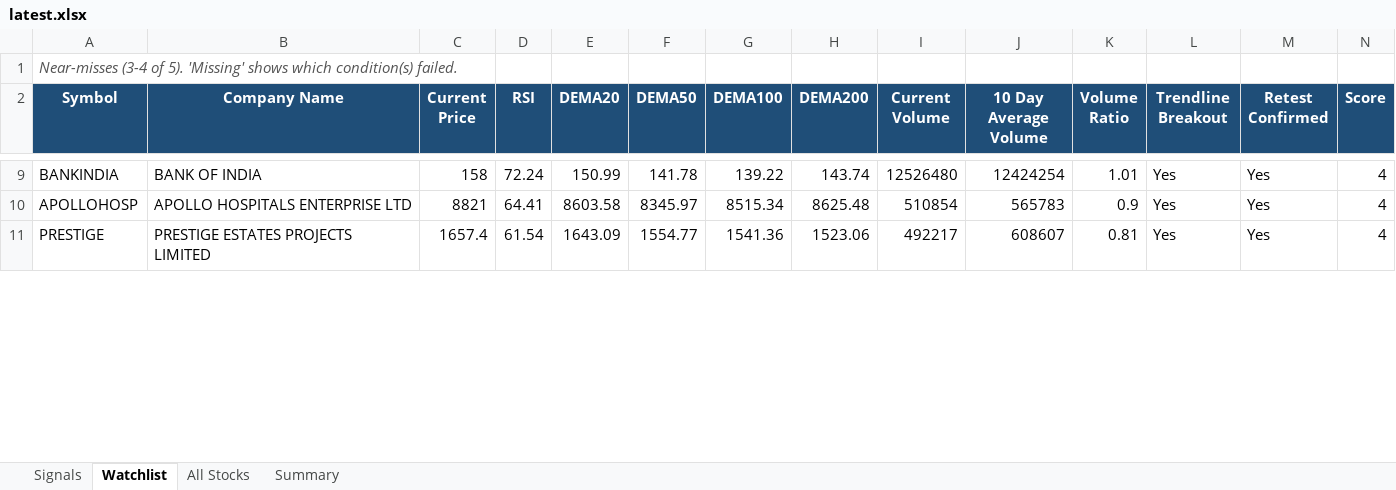
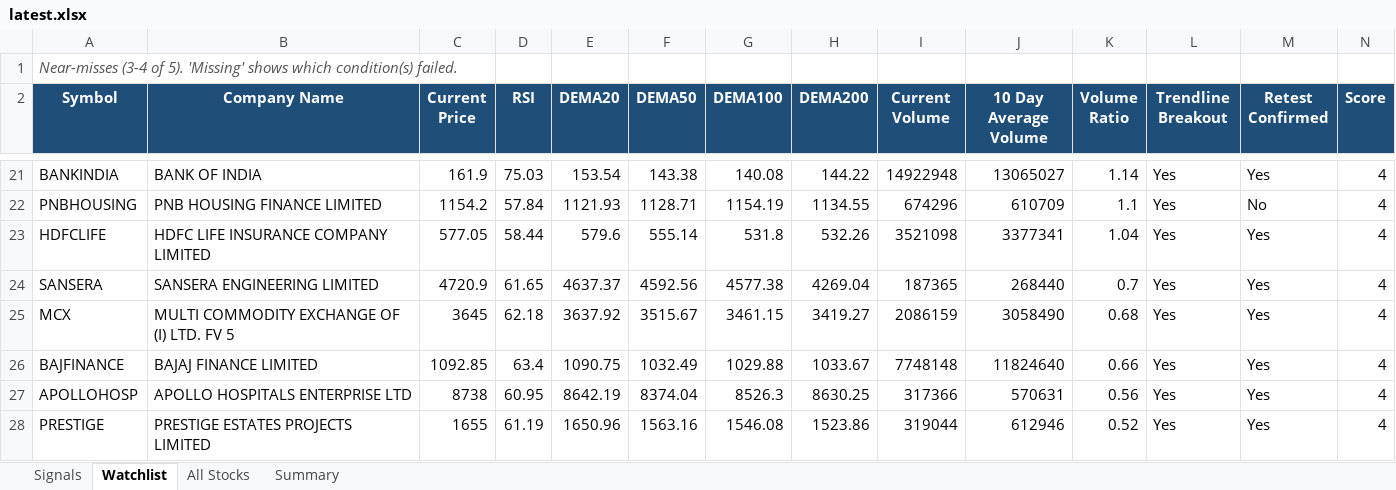
Before and after one commit to atharvagrawal28/breakout-scanner, an Excel workbook: results/latest.xlsx, sheet Watchlist, drawn as a sheet; only a part is shown, gaps mark what is left out; values as stored, in another font and other column widths than the file's, no borders; addresses are those after the commit; rows hold the shown columns only; the diff covers the shown part only; the diff names each change by its address in the sheet, - before the commit and + after, or states it on an @@ line.

```diff
--- a/results/latest.xlsx (sheet Watchlist)
+++ b/results/latest.xlsx (sheet Watchlist)
-C21 (Current Price): 158
+C21 (Current Price): 161.9
-D21 (RSI): 72.24
+D21 (RSI): 75.03
-E21 (DEMA20): 150.99
+E21 (DEMA20): 153.54
-F21 (DEMA50): 141.78
+F21 (DEMA50): 143.38
-G21 (DEMA100): 139.22
+G21 (DEMA100): 140.08
-H21 (DEMA200): 143.74
+H21 (DEMA200): 144.22
-I21 (Current Volume): 12526480
+I21 (Current Volume): 14922948
-J21 (10 Day Average Volume): 12424254
+J21 (10 Day Average Volume): 13065027
-K21 (Volume Ratio): 1.01
+K21 (Volume Ratio): 1.14
+row 22: PNBHOUSING | PNB HOUSING FINANCE LIMITED | 1154.2 | 57.84 | 1121.93 | 1128.71 | 1154.19 | 1134.55 | 674296 | 610709 | 1.1 | Yes | No | 4
+row 23: HDFCLIFE | HDFC LIFE INSURANCE COMPANY LIMITED | 577.05 | 58.44 | 579.6 | 555.14 | 531.8 | 532.26 | 3521098 | 3377341 | 1.04 | Yes | Yes | 4
+row 24: SANSERA | SANSERA ENGINEERING LIMITED | 4720.9 | 61.65 | 4637.37 | 4592.56 | 4577.38 | 4269.04 | 187365 | 268440 | 0.7 | Yes | Yes | 4
+row 25: MCX | MULTI COMMODITY EXCHANGE OF (I) LTD. FV 5 | 3645 | 62.18 | 3637.92 | 3515.67 | 3461.15 | 3419.27 | 2086159 | 3058490 | 0.68 | Yes | Yes | 4
+row 26: BAJFINANCE | BAJAJ FINANCE LIMITED | 1092.85 | 63.4 | 1090.75 | 1032.49 | 1029.88 | 1033.67 | 7748148 | 11824640 | 0.66 | Yes | Yes | 4
-C27 (Current Price): 8821
+C27 (Current Price): 8738
-D27 (RSI): 64.41
+D27 (RSI): 60.95
-E27 (DEMA20): 8603.58
+E27 (DEMA20): 8642.19
-F27 (DEMA50): 8345.97
+F27 (DEMA50): 8374.04
-G27 (DEMA100): 8515.34
+G27 (DEMA100): 8526.3
-H27 (DEMA200): 8625.48
+H27 (DEMA200): 8630.25
-I27 (Current Volume): 510854
+I27 (Current Volume): 317366
-J27 (10 Day Average Volume): 565783
+J27 (10 Day Average Volume): 570631
-K27 (Volume Ratio): 0.9
+K27 (Volume Ratio): 0.56
-C28 (Current Price): 1657.4
+C28 (Current Price): 1655
-D28 (RSI): 61.54
+D28 (RSI): 61.19
-E28 (DEMA20): 1643.09
+E28 (DEMA20): 1650.96
-F28 (DEMA50): 1554.77
+F28 (DEMA50): 1563.16
-G28 (DEMA100): 1541.36
+G28 (DEMA100): 1546.08
-H28 (DEMA200): 1523.06
+H28 (DEMA200): 1523.86
-I28 (Current Volume): 492217
+I28 (Current Volume): 319044
-J28 (10 Day Average Volume): 608607
+J28 (10 Day Average Volume): 612946
-K28 (Volume Ratio): 0.81
+K28 (Volume Ratio): 0.52
```
Also changed, not shown: 57 added rows, 42 removed rows and 66 edited cells elsewhere in this sheet, sheet All Stocks, sheet Signals, sheet Summary, 4 other files.
